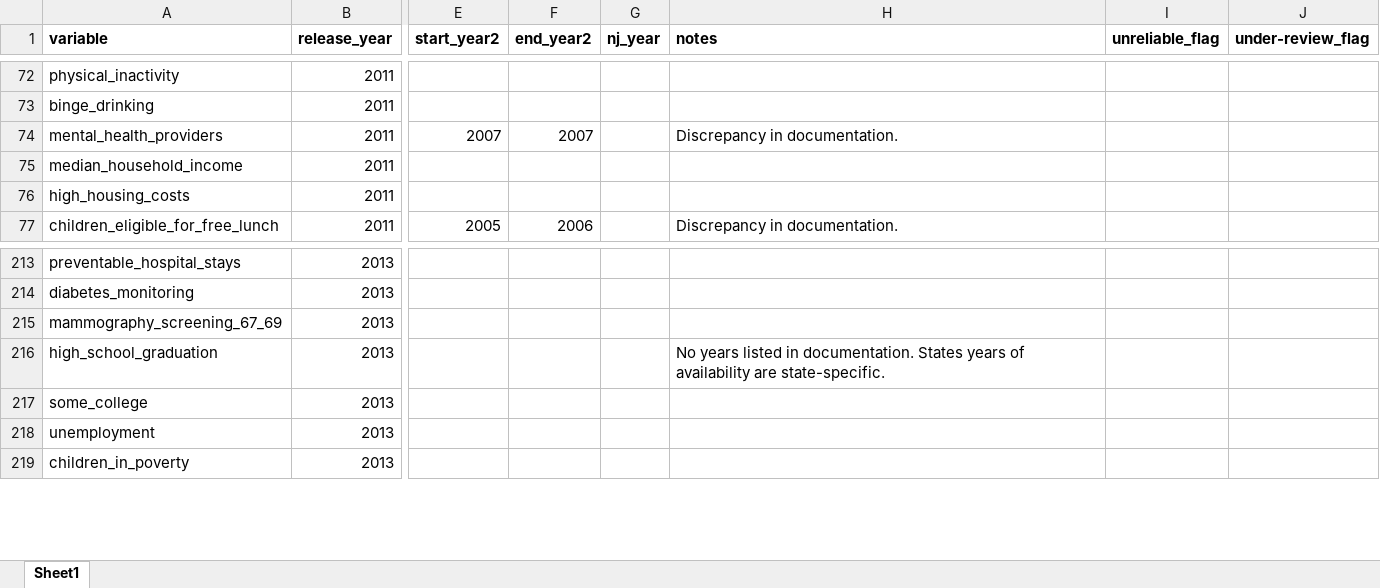
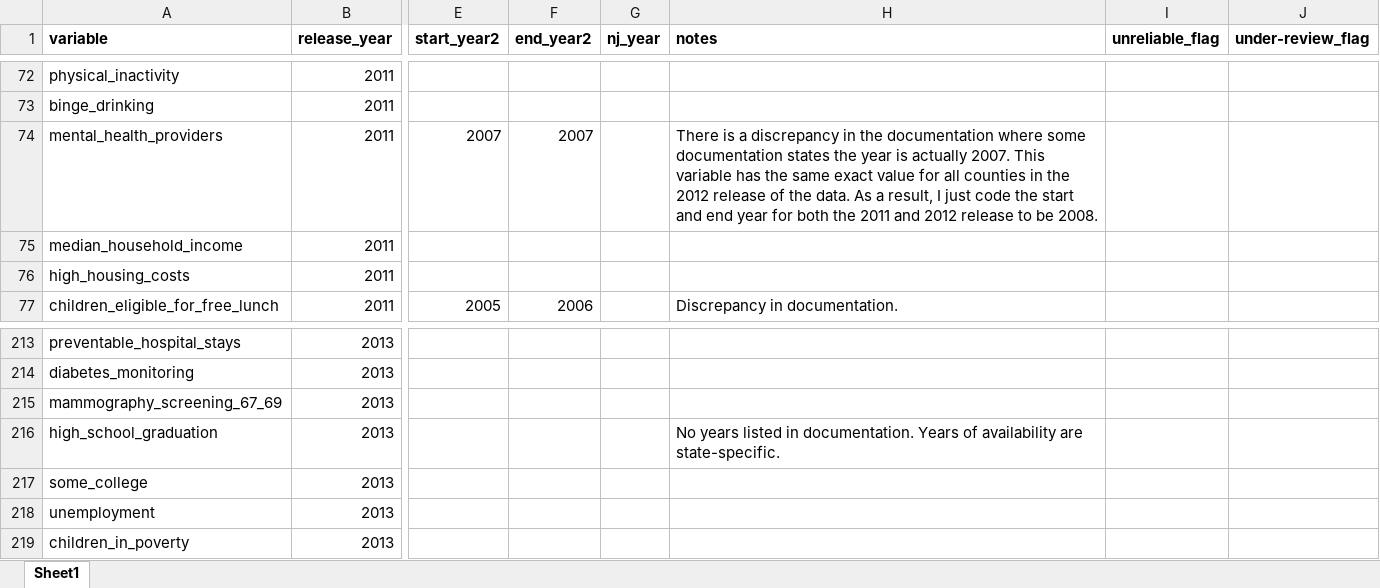
Before and after one commit to jrisi256/incarceration, an Excel workbook: clean_chrr-wphi/output/year_matching.xlsx, sheet Sheet1, drawn as a sheet; only a part is shown, gaps mark what is left out; values as stored, in another font and other column widths than the file's, no borders; the diff covers the shown part only; the diff names each change by its address in the sheet, - before the commit and + after, or states it on an @@ line.

```diff
--- a/clean_chrr-wphi/output/year_matching.xlsx (sheet Sheet1)
+++ b/clean_chrr-wphi/output/year_matching.xlsx (sheet Sheet1)
-H74 (notes): Discrepancy in documentation.
+H74 (notes): There is a discrepancy in the documentation where some documentation states the year is actually 2007. This variable has the same exact value for all counties in the 2012 release of the data. As a result, I just code the start and end year for both the 2011 and 2012 release to be 2008.
-H216 (notes): …in documentation. States years of availability…
+H216 (notes): …in documentation. Years of availability…
```
Also changed, not shown: 18 edited cells elsewhere in this sheet, clean_chrr-wphi/output/my_dictionary_v2.xlsx, 5 other files.
